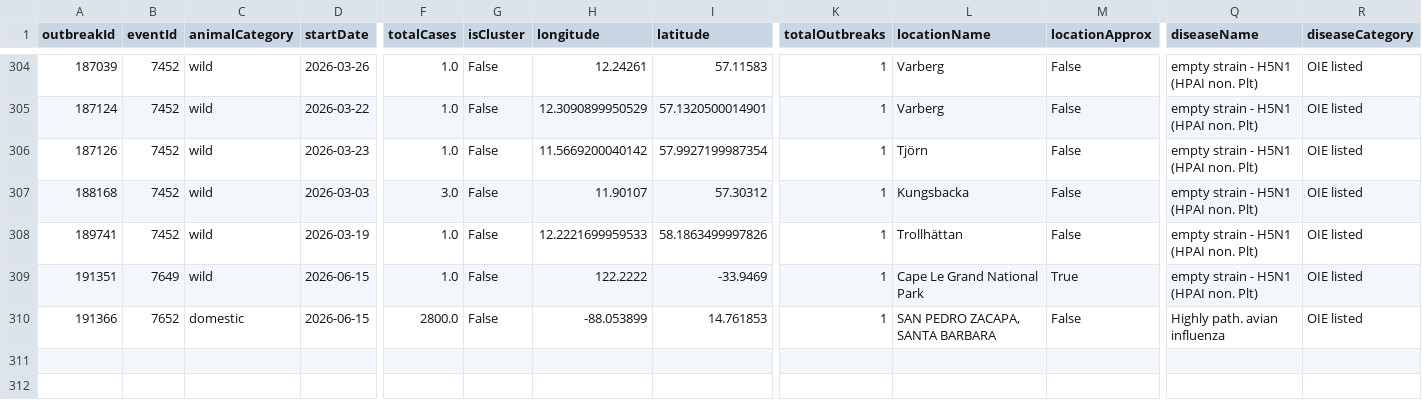
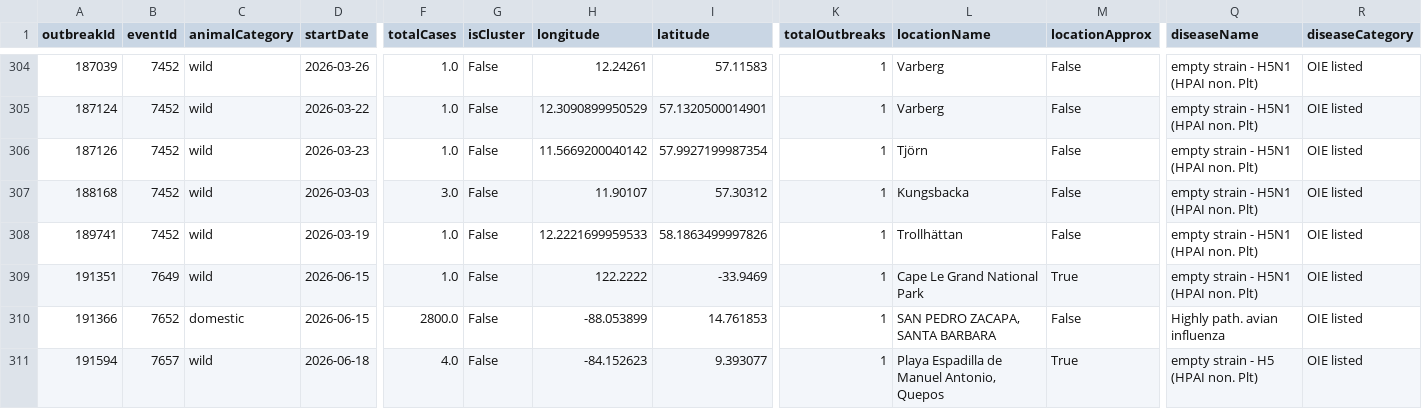
Before and after one commit to OneHealthPortal/OneHealthPortal.github.io, a CSV file: CSV/Avian_Influenza/woah_1.csv, drawn as a sheet; only a part is shown, gaps mark what is left out; rows hold the shown columns only; the diff names each change by its address in the sheet, - before the commit and + after, or states it on an @@ line.

Commit message:
Last Updated: 28/06/2026

```diff
--- a/CSV/Avian_Influenza/woah_1.csv
+++ b/CSV/Avian_Influenza/woah_1.csv
+row 311: 191594 | 7657 | wild | 2026-06-18 | 4.0 | False | -84.152623 | 9.393077 | 1 | Playa Espadilla de Manuel Antonio, Quepos | True | empty strain - H5 (HPAI non. Plt) | OIE listed
```
